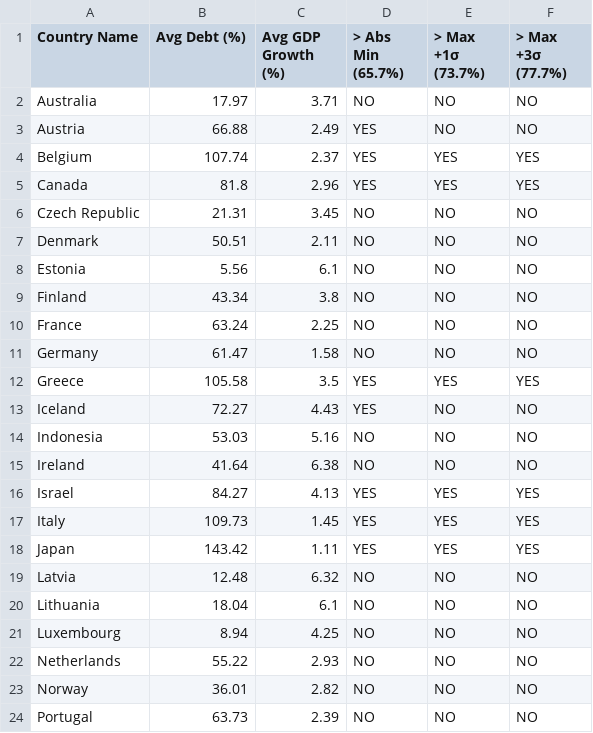
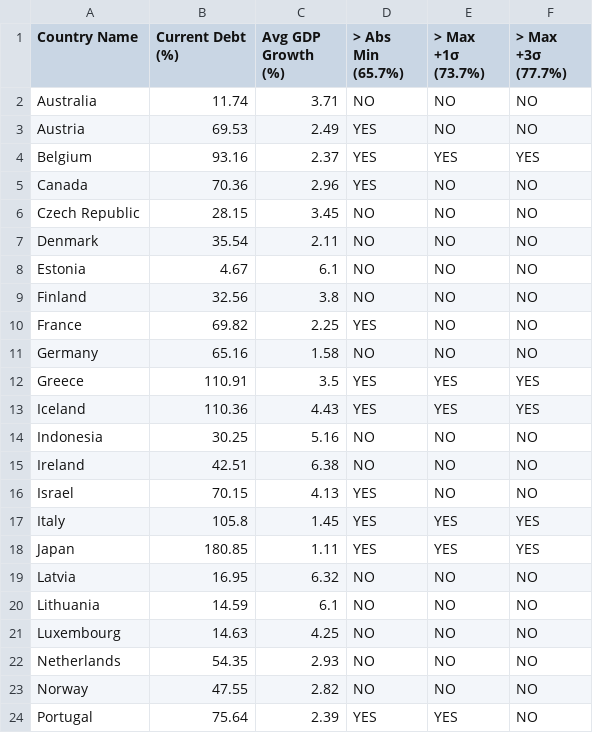
Before and after one commit to ZoRRoVI/220721010110-Bachelor-Thesis, a CSV file: data/processed/Exposure_GDP_OECD_Advanced_1995_2008.csv, drawn as a sheet; only a part is shown; the diff covers the shown part only.

Commit message:
Fresh start: Including all raw and processed data folders

```diff
--- a/data/processed/Exposure_GDP_OECD_Advanced_1995_2008.csv
+++ b/data/processed/Exposure_GDP_OECD_Advanced_1995_2008.csv
@@ -1,24 +1,24 @@
-Country Name,Avg Debt (%),Avg GDP Growth (%),> Abs Min (65.7%),> Max +1σ (73.7%),> Max +3σ (77.7%)
-Australia,17.97,3.71,NO,NO,NO
-Austria,66.88,2.49,YES,NO,NO
-Belgium,107.74,2.37,YES,YES,YES
-Canada,81.8,2.96,YES,YES,YES
-Czech Republic,21.31,3.45,NO,NO,NO
-Denmark,50.51,2.11,NO,NO,NO
-Estonia,5.56,6.1,NO,NO,NO
-Finland,43.34,3.8,NO,NO,NO
-France,63.24,2.25,NO,NO,NO
-Germany,61.47,1.58,NO,NO,NO
-Greece,105.58,3.5,YES,YES,YES
-Iceland,72.27,4.43,YES,NO,NO
-Indonesia,53.03,5.16,NO,NO,NO
-Ireland,41.64,6.38,NO,NO,NO
-Israel,84.27,4.13,YES,YES,YES
-Italy,109.73,1.45,YES,YES,YES
-Japan,143.42,1.11,YES,YES,YES
-Latvia,12.48,6.32,NO,NO,NO
-Lithuania,18.04,6.1,NO,NO,NO
-Luxembourg,8.94,4.25,NO,NO,NO
-Netherlands,55.22,2.93,NO,NO,NO
-Norway,36.01,2.82,NO,NO,NO
-Portugal,63.73,2.39,NO,NO,NO
+Country Name,Current Debt (%),Avg GDP Growth (%),> Abs Min (65.7%),> Max +1σ (73.7%),> Max +3σ (77.7%)
+Australia,11.74,3.71,NO,NO,NO
+Austria,69.53,2.49,YES,NO,NO
+Belgium,93.16,2.37,YES,YES,YES
+Canada,70.36,2.96,YES,NO,NO
+Czech Republic,28.15,3.45,NO,NO,NO
+Denmark,35.54,2.11,NO,NO,NO
+Estonia,4.67,6.1,NO,NO,NO
+Finland,32.56,3.8,NO,NO,NO
+France,69.82,2.25,YES,NO,NO
+Germany,65.16,1.58,NO,NO,NO
+Greece,110.91,3.5,YES,YES,YES
+Iceland,110.36,4.43,YES,YES,YES
+Indonesia,30.25,5.16,NO,NO,NO
+Ireland,42.51,6.38,NO,NO,NO
+Israel,70.15,4.13,YES,NO,NO
+Italy,105.8,1.45,YES,YES,YES
+Japan,180.85,1.11,YES,YES,YES
+Latvia,16.95,6.32,NO,NO,NO
+Lithuania,14.59,6.1,NO,NO,NO
+Luxembourg,14.63,4.25,NO,NO,NO
+Netherlands,54.35,2.93,NO,NO,NO
+Norway,47.55,2.82,NO,NO,NO
+Portugal,75.64,2.39,YES,YES,NO
```
Also changed, not shown: 9 edited cells elsewhere in this file, data/processed/Exposure_GDP_BRICS_Developing_2009_2022.csv, data/processed/Exposure_GDP_OECD_Advanced_2009_2022.csv, 24 other files.
